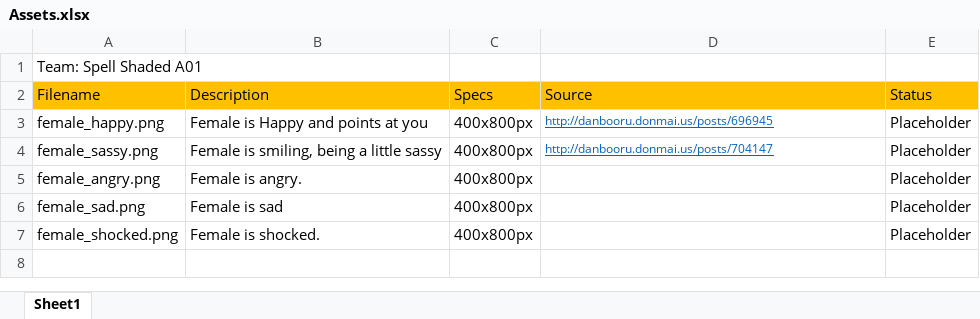
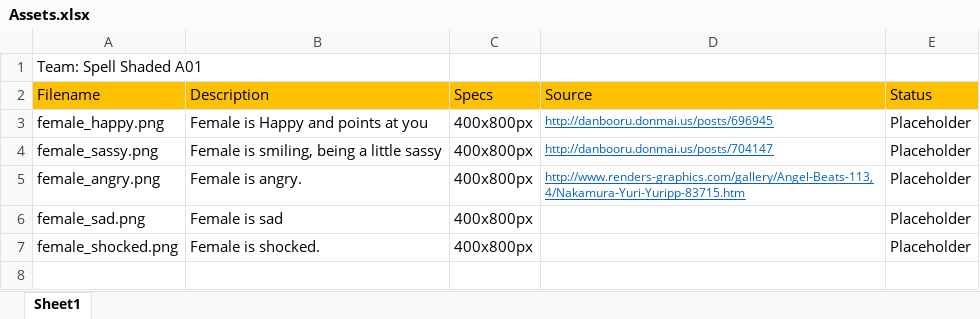
Before and after one commit to Jeemie/Ayee, an Excel workbook: Assets.xlsx, sheet Sheet1, drawn as a sheet; only a part is shown; values as stored, in another font and other column widths than the file's, no borders; the diff names each change by its address in the sheet, - before the commit and + after, or states it on an @@ line.

```diff
--- a/Assets.xlsx (sheet Sheet1)
+++ b/Assets.xlsx (sheet Sheet1)
-D5 (Source): (empty)
+D5 (Source): http://www.renders-graphics.com/gallery/Angel-Beats-113,4/Nakamura-Yuri-Yuripp-83715.htm
```
Also changed, not shown: 13 other files.
